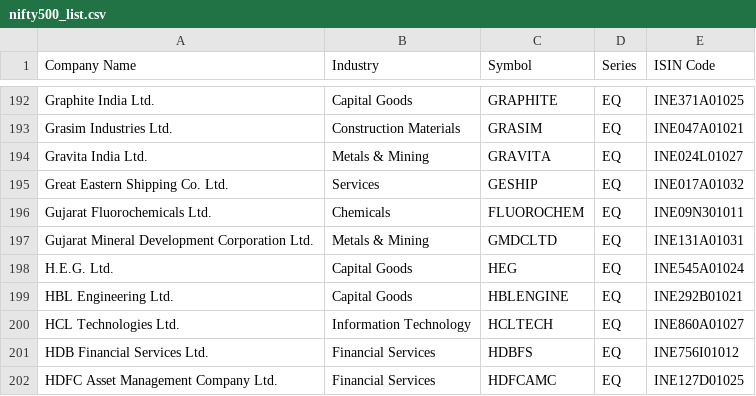
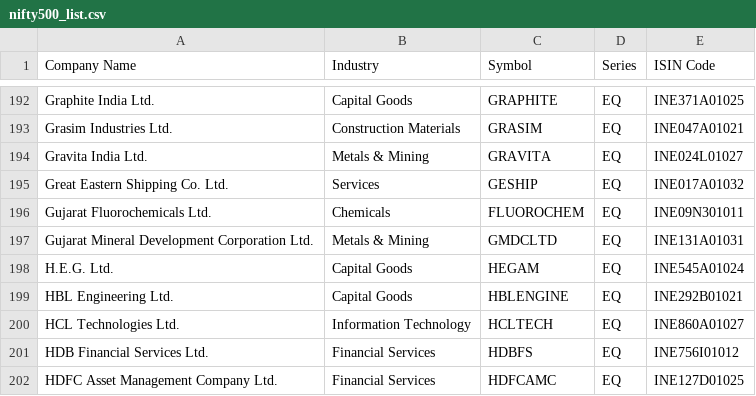
Before and after one commit to Ganesh-Kusundal/v4, a CSV file: Dependencies/nifty500_list.csv, drawn as a sheet; only a part is shown, gaps mark what is left out.

```diff
--- a/Dependencies/nifty500_list.csv
+++ b/Dependencies/nifty500_list.csv
@@ -197,3 +197,3 @@ Gujarat Fluorochemicals Ltd.,Chemicals,FLUOROCHEM,EQ,INE09N301011
 Gujarat Mineral Development Corporation Ltd.,Metals & Mining,GMDCLTD,EQ,INE131A01031
-H.E.G. Ltd.,Capital Goods,HEG,EQ,INE545A01024
+H.E.G. Ltd.,Capital Goods,HEGAM,EQ,INE545A01024
 HBL Engineering Ltd.,Capital Goods,HBLENGINE,EQ,INE292B01021
```
Also changed, not shown: 11 other files.
